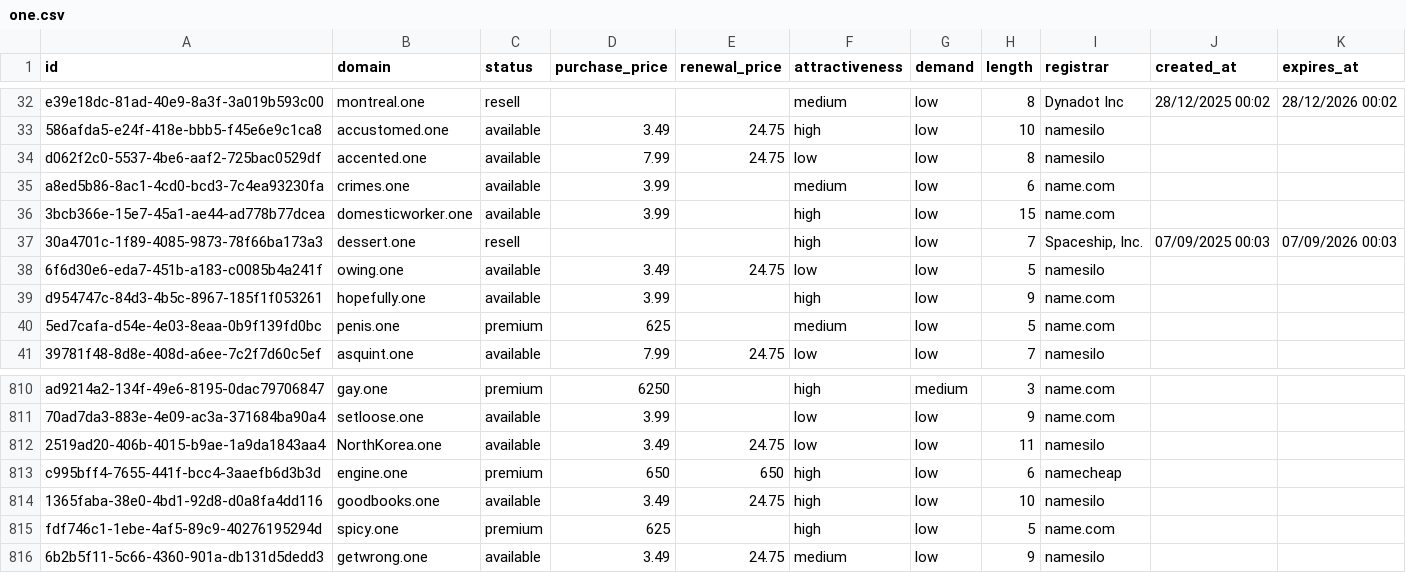
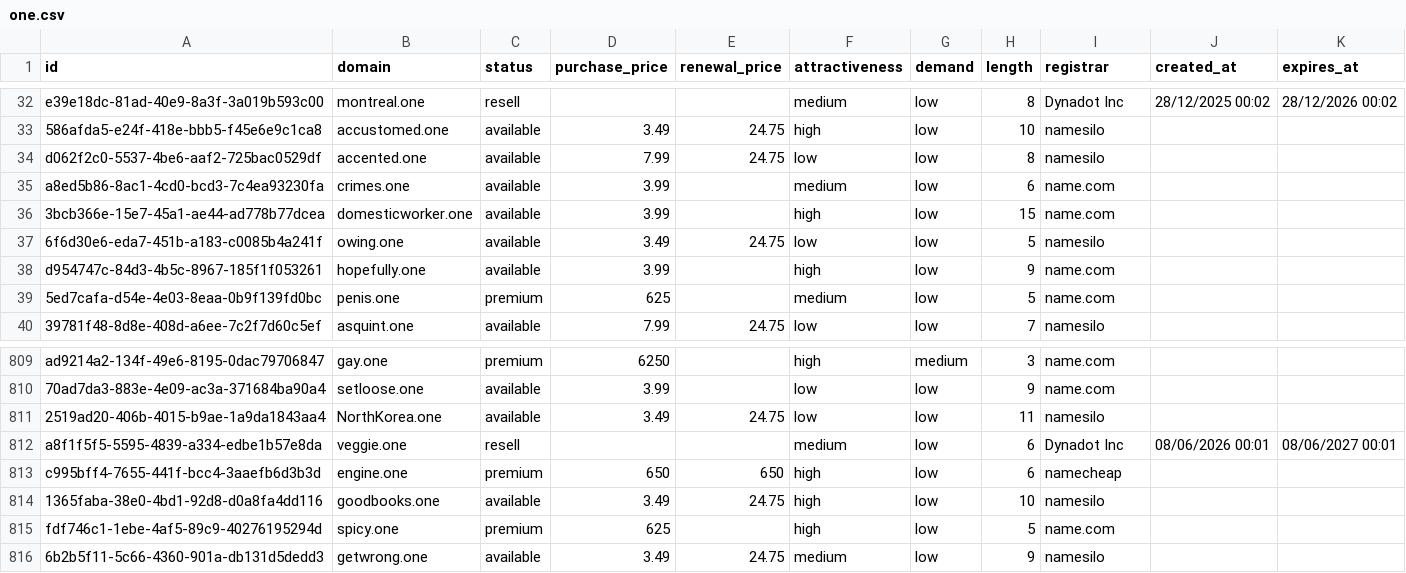
Before and after one commit to UniqueDomains/one-oneword-domains, a CSV file: one.csv, drawn as a sheet; only a part is shown, gaps mark what is left out; removed rows and columns are numbered as before the commit, all else as after; the diff names each change by its address in the sheet, - before the commit and + after, or states it on an @@ line.

Commit message:
Domains update

```diff
--- a/one.csv
+++ b/one.csv
-row 37: 30a4701c-1f89-4085-9873-78f66ba173a3 | dessert.one | resell |  |  | high | low | 7 | Spaceship, Inc. | 07/09/2025 00:03 | 07/09/2026 00:03
+row 812: a8f1f5f5-5595-4839-a334-edbe1b57e8da | veggie.one | resell |  |  | medium | low | 6 | Dynadot Inc | 08/06/2026 00:01 | 08/06/2027 00:01
```
Also changed, not shown: 4 other files.
